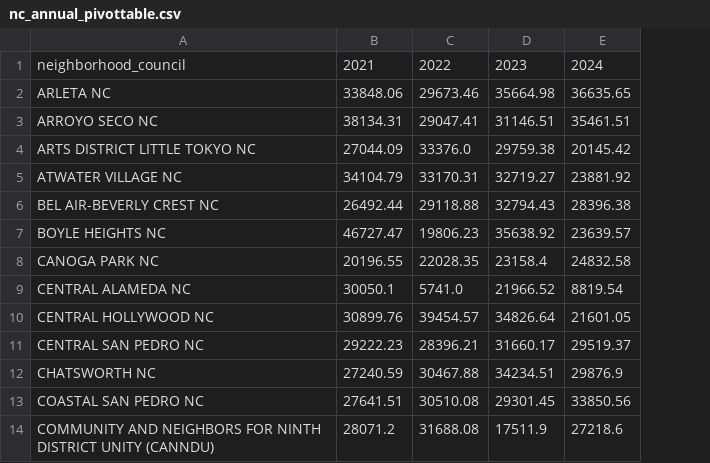
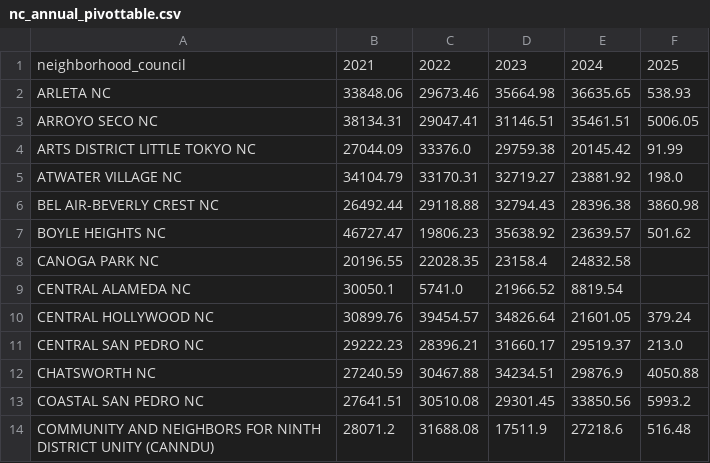
Before and after one commit to LosAngelesController/Neighborhood_Council_Expenditure, a CSV file: nc_annual_pivottable.csv, drawn as a sheet; only a part is shown; the diff names each change by its address in the sheet, - before the commit and + after, or states it on an @@ line.

Commit message:
Update nc_annual_pivottable.csv

```diff
--- a/nc_annual_pivottable.csv
+++ b/nc_annual_pivottable.csv
+column F, rows 1-14: 2025 | 538.93 | 5006.05 | 91.99 | 198.0 | 3860.98 | 501.62 |  |  | 379.24 | 213.0 | 4050.88 | 5993.2 | 516.48
```
